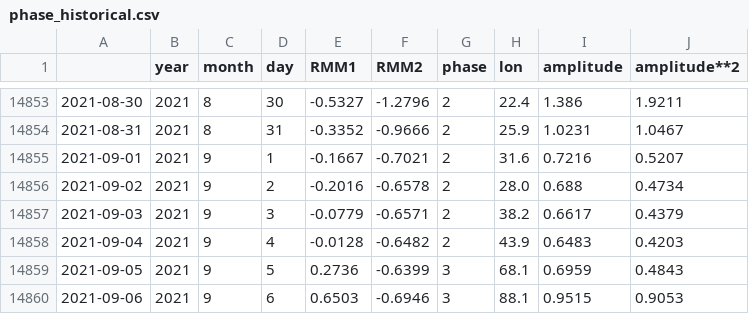
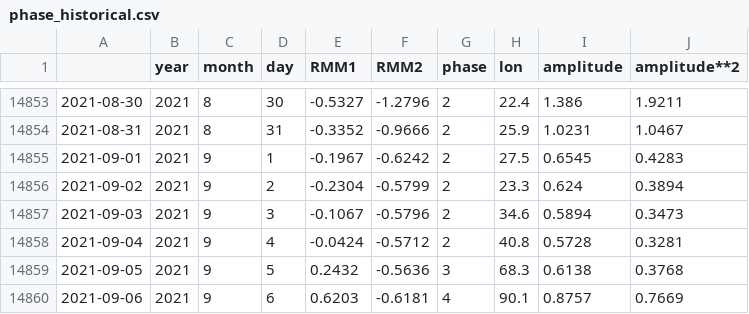
Before and after one commit to nram812/cpp, a CSV file: data/mjo_data/phase_historical.csv, drawn as a sheet; only a part is shown, gaps mark what is left out; the diff covers the shown part only.

```diff
--- a/data/mjo_data/phase_historical.csv
+++ b/data/mjo_data/phase_historical.csv
@@ -14854,7 +14854,7 @@
 2021-08-31,2021,8,31,-0.3352,-0.9666,2,25.9,1.0231,1.0467
-2021-09-01,2021,9,1,-0.1667,-0.7021,2,31.6,0.7216,0.5207
-2021-09-02,2021,9,2,-0.2016,-0.6578,2,28.0,0.688,0.4734
-2021-09-03,2021,9,3,-0.0779,-0.6571,2,38.2,0.6617,0.4379
-2021-09-04,2021,9,4,-0.0128,-0.6482,2,43.9,0.6483,0.4203
-2021-09-05,2021,9,5,0.2736,-0.6399,3,68.1,0.6959,0.4843
-2021-09-06,2021,9,6,0.6503,-0.6946,3,88.1,0.9515,0.9053
+2021-09-01,2021,9,1,-0.1967,-0.6242,2,27.5,0.6545,0.4283
+2021-09-02,2021,9,2,-0.2304,-0.5799,2,23.3,0.624,0.3894
+2021-09-03,2021,9,3,-0.1067,-0.5796,2,34.6,0.5894,0.3473
+2021-09-04,2021,9,4,-0.0424,-0.5712,2,40.8,0.5728,0.3281
+2021-09-05,2021,9,5,0.2432,-0.5636,3,68.3,0.6138,0.3768
+2021-09-06,2021,9,6,0.6203,-0.6181,4,90.1,0.8757,0.7669
```
Also changed, not shown: 1 added row and 115 edited cells elsewhere in this file, data/mjo_data/phase_recent.csv, indices/data/daily_soi.csv, 3 other files.
